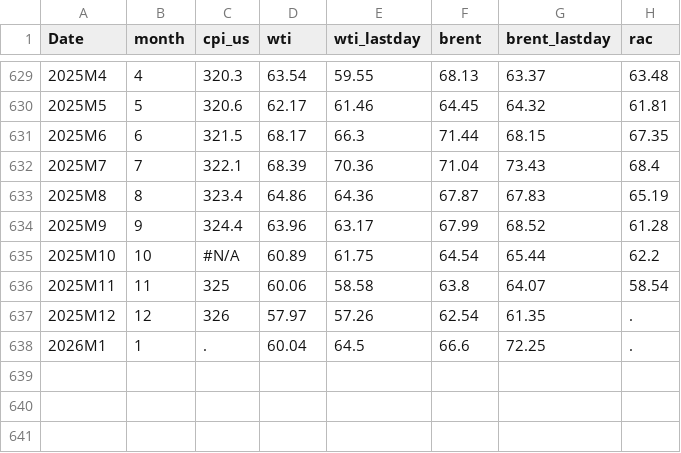
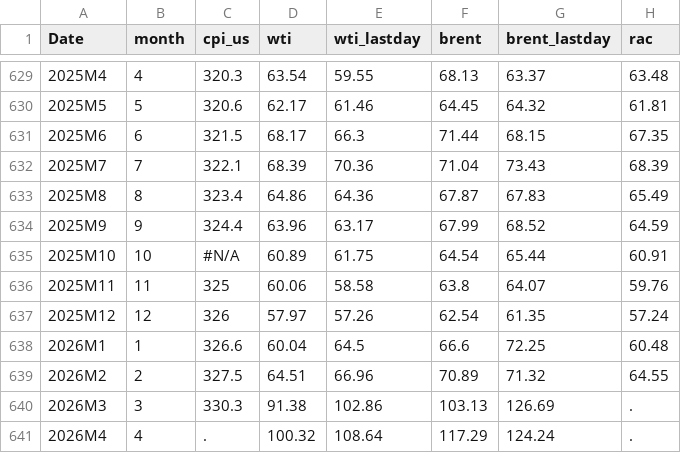
Before and after one commit to SSEconomics/backcasted-crude-oil-prices, a CSV file: MasterFile_CDataM.csv, drawn as a sheet; only a part is shown, gaps mark what is left out.

Commit message:
Add files via upload

```diff
--- a/MasterFile_CDataM.csv
+++ b/MasterFile_CDataM.csv
@@ -631,8 +631,11 @@ Date,month,cpi_us,wti,wti_lastday,brent,brent_lastday,rac
 2025M6,6,321.5,68.17,66.3,71.44,68.15,67.35
-2025M7,7,322.1,68.39,70.36,71.04,73.43,68.4
-2025M8,8,323.4,64.86,64.36,67.87,67.83,65.19
-2025M9,9,324.4,63.96,63.17,67.99,68.52,61.28
-2025M10,10,#N/A,60.89,61.75,64.54,65.44,62.2
-2025M11,11,325,60.06,58.58,63.8,64.07,58.54
-2025M12,12,326,57.97,57.26,62.54,61.35,.
-2026M1,1,.,60.04,64.5,66.6,72.25,.
+2025M7,7,322.1,68.39,70.36,71.04,73.43,68.39
+2025M8,8,323.4,64.86,64.36,67.87,67.83,65.49
+2025M9,9,324.4,63.96,63.17,67.99,68.52,64.59
+2025M10,10,#N/A,60.89,61.75,64.54,65.44,60.91
+2025M11,11,325,60.06,58.58,63.8,64.07,59.76
+2025M12,12,326,57.97,57.26,62.54,61.35,57.24
+2026M1,1,326.6,60.04,64.5,66.6,72.25,60.48
+2026M2,2,327.5,64.51,66.96,70.89,71.32,64.55
+2026M3,3,330.3,91.38,102.86,103.13,126.69,.
+2026M4,4,.,100.32,108.64,117.29,124.24,.
```
